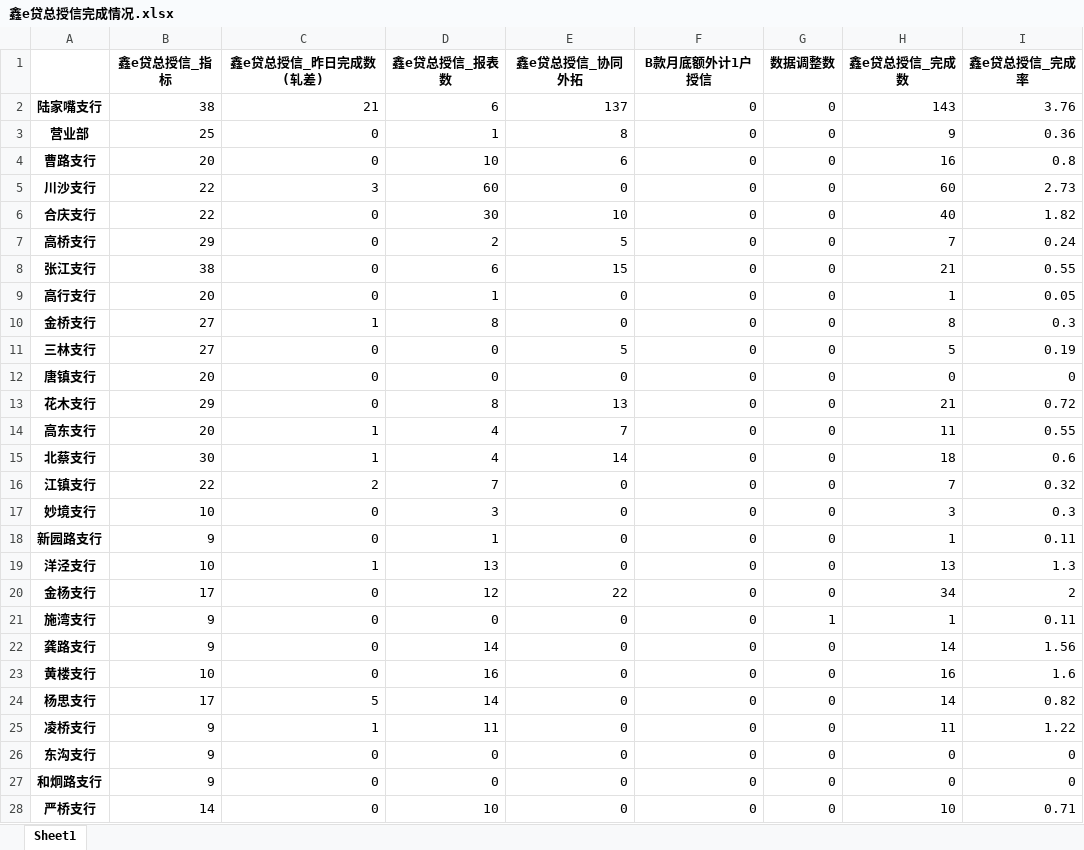
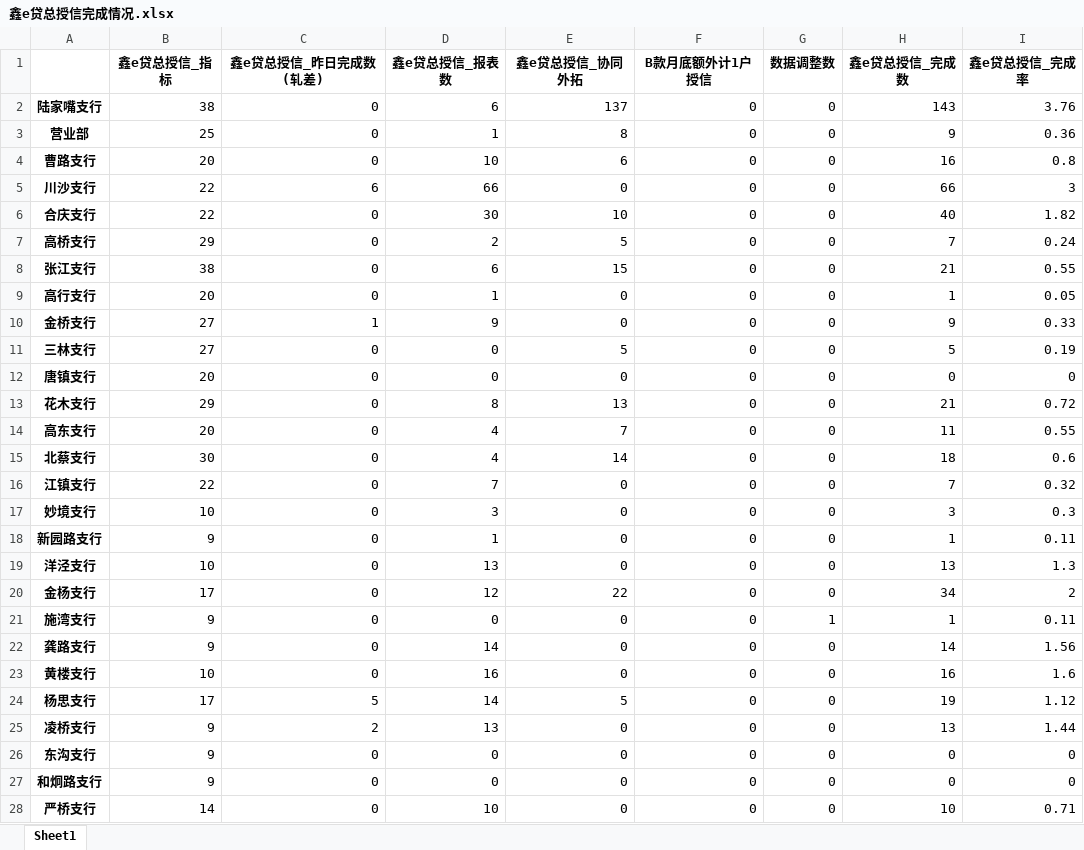
Before and after one commit to nvzi5z2/srcb_daily_report, an Excel workbook: result/鑫e贷总授信完成情况.xlsx, sheet Sheet1, drawn as a sheet; only a part is shown; values as stored, in another font and other column widths than the file's, no borders; the diff covers the shown part only; the diff names each change by its address in the sheet, - before the commit and + after, or states it on an @@ line.

```diff
--- a/result/鑫e贷总授信完成情况.xlsx (sheet Sheet1)
+++ b/result/鑫e贷总授信完成情况.xlsx (sheet Sheet1)
-C2 (鑫e贷总授信_昨日完成数(轧差)): 21
+C2 (鑫e贷总授信_昨日完成数(轧差)): 0
-C5 (鑫e贷总授信_昨日完成数(轧差)): 3
+C5 (鑫e贷总授信_昨日完成数(轧差)): 6
-D5 (鑫e贷总授信_报表数): 60
+D5 (鑫e贷总授信_报表数): 66
-H5 (鑫e贷总授信_完成数): 60
+H5 (鑫e贷总授信_完成数): 66
-I5 (鑫e贷总授信_完成率): 2.73
+I5 (鑫e贷总授信_完成率): 3
-D10 (鑫e贷总授信_报表数): 8
+D10 (鑫e贷总授信_报表数): 9
-H10 (鑫e贷总授信_完成数): 8
+H10 (鑫e贷总授信_完成数): 9
-I10 (鑫e贷总授信_完成率): 0.3
+I10 (鑫e贷总授信_完成率): 0.33
-C14:C15 (鑫e贷总授信_昨日完成数(轧差)): 1
+C14:C15 (鑫e贷总授信_昨日完成数(轧差)): 0
-C16 (鑫e贷总授信_昨日完成数(轧差)): 2
+C16 (鑫e贷总授信_昨日完成数(轧差)): 0
-C19 (鑫e贷总授信_昨日完成数(轧差)): 1
+C19 (鑫e贷总授信_昨日完成数(轧差)): 0
-E24 (鑫e贷总授信_协同外拓): 0
+E24 (鑫e贷总授信_协同外拓): 5
-H24 (鑫e贷总授信_完成数): 14
+H24 (鑫e贷总授信_完成数): 19
-I24 (鑫e贷总授信_完成率): 0.82
+I24 (鑫e贷总授信_完成率): 1.12
-C25 (鑫e贷总授信_昨日完成数(轧差)): 1
+C25 (鑫e贷总授信_昨日完成数(轧差)): 2
-D25 (鑫e贷总授信_报表数): 11
+D25 (鑫e贷总授信_报表数): 13
-H25 (鑫e贷总授信_完成数): 11
+H25 (鑫e贷总授信_完成数): 13
-I25 (鑫e贷总授信_完成率): 1.22
+I25 (鑫e贷总授信_完成率): 1.44
```
Also changed, not shown: 16 edited cells elsewhere in this sheet, result/日报总表.xlsx, result/鑫e贷授信-B款完成情况.xlsx, 6 other files.
